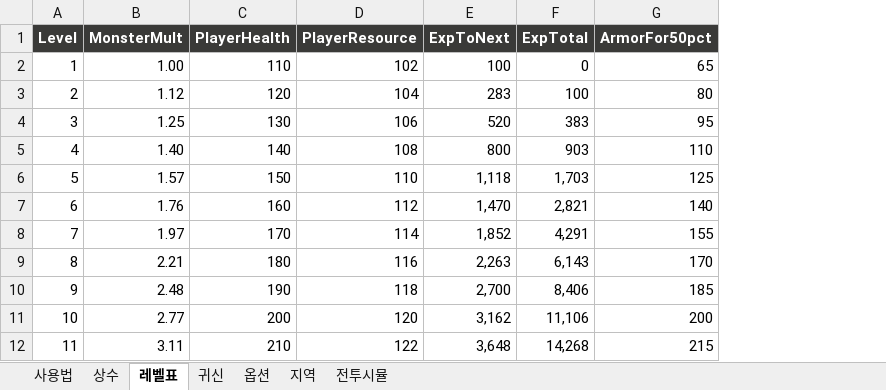
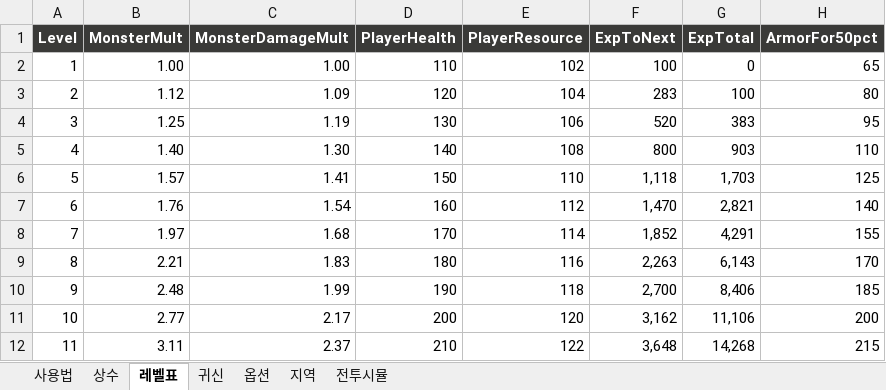
Before and after one commit to choips/gwisal, an Excel workbook: Docs/Balance/귀살_밸런스.xlsx, sheet 레벨표, drawn as a sheet; only a part is shown; values as stored, in another font and other column widths than the file's, no borders; the diff names each change by its address in the sheet, - before the commit and + after, or states it on an @@ line.

```diff
--- a/Docs/Balance/귀살_밸런스.xlsx (sheet 레벨표)
+++ b/Docs/Balance/귀살_밸런스.xlsx (sheet 레벨표)
+column C (MonsterDamageMult), rows 2-12: 1.00 | 1.09 | 1.19 | 1.30 | 1.41 | 1.54 | 1.68 | 1.83 | 1.99 | 2.17 | 2.37
```
Also changed, not shown: sheet 전투시뮬, sheet 상수, formulas that keep their value, charts or pictures, 1 other file.
